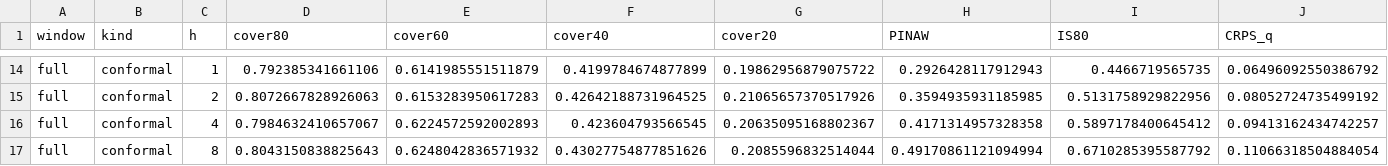
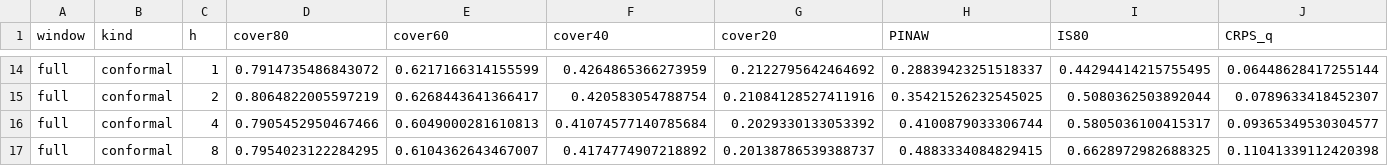
Before and after one commit to farah1902/pv-cold-start, a CSV file: results/nb5c_conformal/val_conformal_medians.csv, drawn as a sheet; only a part is shown, gaps mark what is left out; the diff covers the shown part only; the diff names each change by its address in the sheet, - before the commit and + after, or states it on an @@ line.

```diff
--- a/results/nb5c_conformal/val_conformal_medians.csv
+++ b/results/nb5c_conformal/val_conformal_medians.csv
-D14 (cover80): 0.792385341661106
+D14 (cover80): 0.7914735486843072
-E14 (cover60): 0.6141985551511879
+E14 (cover60): 0.6217166314155599
-F14 (cover40): 0.4199784674877899
+F14 (cover40): 0.4264865366273959
-G14 (cover20): 0.19862956879075722
+G14 (cover20): 0.2122795642464692
-H14 (PINAW): 0.2926428117912943
+H14 (PINAW): 0.28839423251518337
-I14 (IS80): 0.4466719565735
+I14 (IS80): 0.44294414215755495
-J14 (CRPS_q): 0.06496092550386792
+J14 (CRPS_q): 0.06448628417255144
-D15 (cover80): 0.8072667828926063
+D15 (cover80): 0.8064822005597219
-E15 (cover60): 0.6153283950617283
+E15 (cover60): 0.6268443641366417
-F15 (cover40): 0.42642188731964525
+F15 (cover40): 0.420583054788754
-G15 (cover20): 0.21065657370517926
+G15 (cover20): 0.21084128527411916
-H15 (PINAW): 0.3594935931185985
+H15 (PINAW): 0.35421526232545025
-I15 (IS80): 0.5131758929822956
+I15 (IS80): 0.5080362503892044
-J15 (CRPS_q): 0.08052724735499192
+J15 (CRPS_q): 0.0789633418452307
-D16 (cover80): 0.7984632410657067
+D16 (cover80): 0.7905452950467466
-E16 (cover60): 0.6224572592002893
+E16 (cover60): 0.6049000281610813
-F16 (cover40): 0.423604793566545
+F16 (cover40): 0.41074577140785684
-G16 (cover20): 0.20635095168802367
+G16 (cover20): 0.2029330133053392
-H16 (PINAW): 0.4171314957328358
+H16 (PINAW): 0.4100879033306744
-I16 (IS80): 0.5897178400645412
+I16 (IS80): 0.5805036100415317
-J16 (CRPS_q): 0.09413162434742257
+J16 (CRPS_q): 0.09365349530304577
-D17 (cover80): 0.8043150838825643
+D17 (cover80): 0.7954023122284295
-E17 (cover60): 0.6248042836571932
+E17 (cover60): 0.6104362643467007
-F17 (cover40): 0.43027754877851626
+F17 (cover40): 0.4174774907218892
-G17 (cover20): 0.2085596832514044
+G17 (cover20): 0.20138786539388737
-H17 (PINAW): 0.49170861121094994
+H17 (PINAW): 0.4883334084829415
-I17 (IS80): 0.6710285395587792
+I17 (IS80): 0.6628972982688325
-J17 (CRPS_q): 0.11066318504884054
+J17 (CRPS_q): 0.11041339112420398
```
Also changed, not shown: 140 edited cells elsewhere in this file, results/nb5c_conformal/corrections.csv, results/nb5c_conformal/val_conformal_scores.csv, 30 other files.
